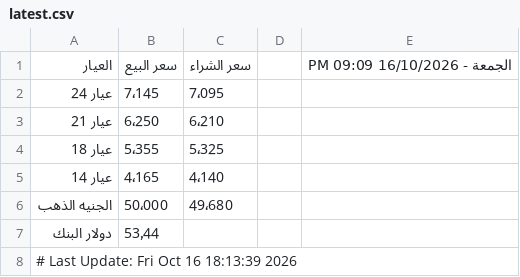
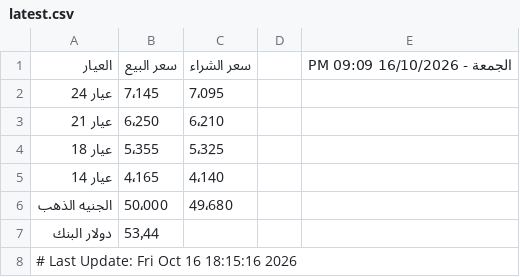
Before and after one commit to abodaapp-hash/sheet-fetcher, a CSV file: data/latest.csv, drawn as a sheet.

```diff
--- a/data/latest.csv
+++ b/data/latest.csv
@@ -7,2 +7,2 @@
 دولار البنك,53٫44,,,
-# Last Update: Fri Oct 16 18:13:39 2026
+# Last Update: Fri Oct 16 18:15:16 2026
```
